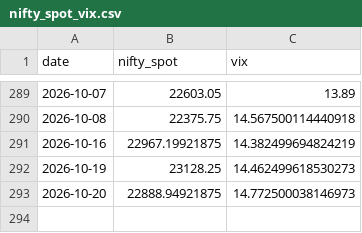
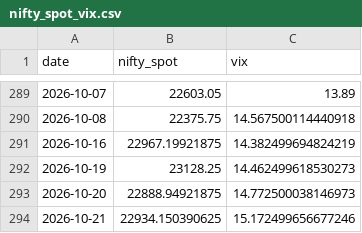
Before and after one commit to anilsahu89/My-world, a CSV file: scanners/data/nifty_spot_vix.csv, drawn as a sheet; only a part is shown, gaps mark what is left out.

```diff
--- a/scanners/data/nifty_spot_vix.csv
+++ b/scanners/data/nifty_spot_vix.csv
@@ -293 +293,2 @@ date,nifty_spot,vix
 2026-10-20,22888.94921875,14.772500038146973
+2026-10-21,22934.150390625,15.172499656677246
```
Also changed, not shown: 3 other files.
